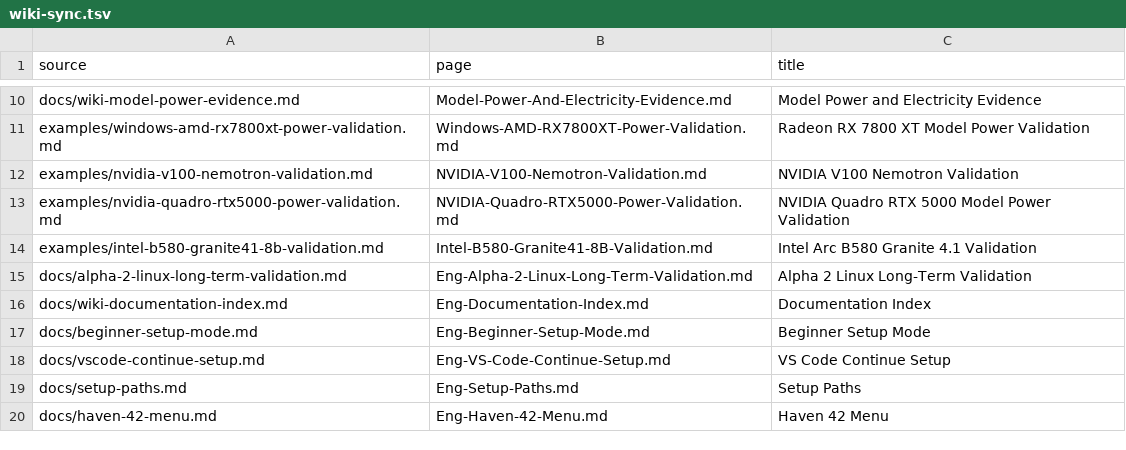
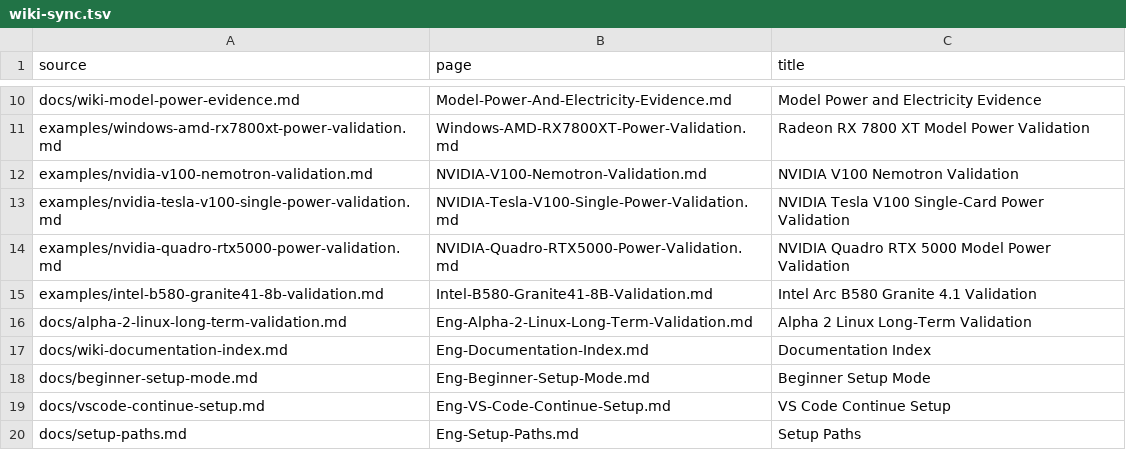
Before and after one commit to hysel/haven-42, a TSV file: config/wiki-sync.tsv, drawn as a sheet; only a part is shown, gaps mark what is left out; the shorter side is filled out with more unchanged rows; the diff names each change by its address in the sheet, - before the commit and + after, or states it on an @@ line.

Commit message:
Document single-card Tesla V100 power evidence (#88)

```diff
--- a/config/wiki-sync.tsv
+++ b/config/wiki-sync.tsv
+row 13: examples/nvidia-tesla-v100-single-power-validation.md | NVIDIA-Tesla-V100-Single-Power-Validation.md | NVIDIA Tesla V100 Single-Card Power Validation
```
Also changed, not shown: 6 other files.
